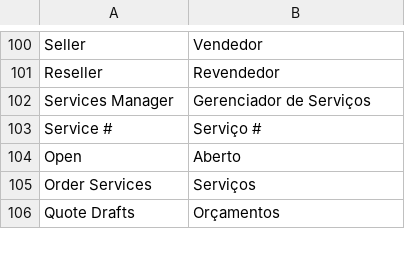
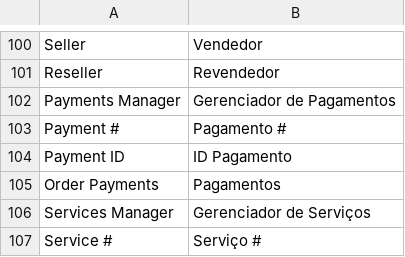
Before and after one commit to gamuzatech/tolucastore-openmage, a CSV file: app/locale/pt_BR/Gamuza_Basic.csv, drawn as a sheet; only a part is shown, gaps mark what is left out; the shorter side is filled out with more unchanged rows.

Commit message:
Atualizado modulo Gamuza_Basic: adicionado suporte a split de pagamentos

```diff
--- a/app/locale/pt_BR/Gamuza_Basic.csv
+++ b/app/locale/pt_BR/Gamuza_Basic.csv
@@ -101,2 +101,6 @@
 "Reseller","Revendedor"
+"Payments Manager","Gerenciador de Pagamentos"
+"Payment #","Pagamento #"
+"Payment ID","ID Pagamento"
+"Order Payments","Pagamentos"
 "Services Manager","Gerenciador de Serviços"
```
Also changed, not shown: 12 other files.
